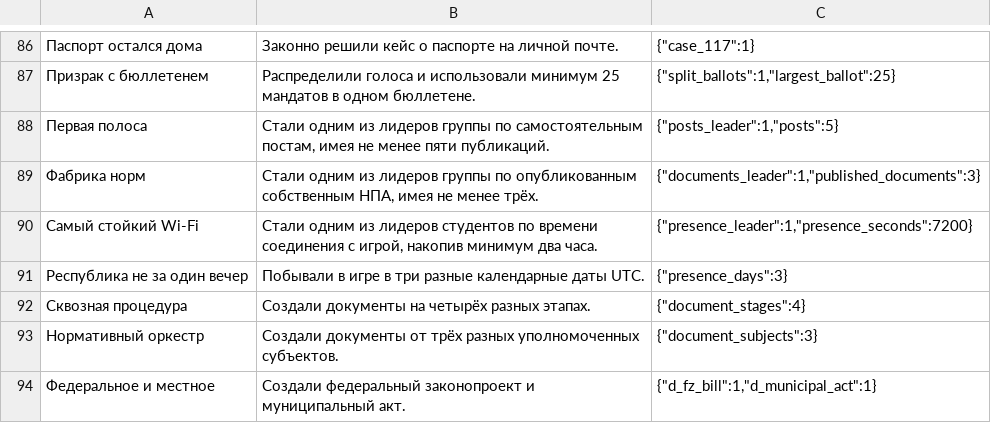
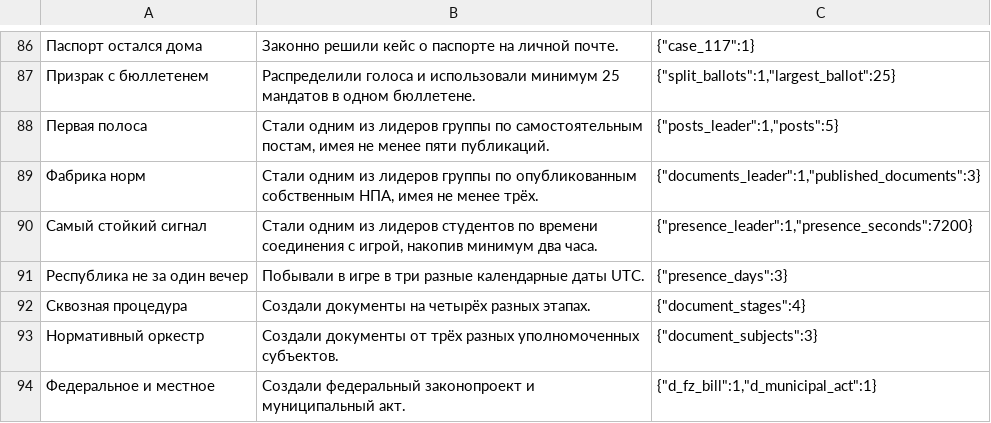
Before and after one commit to dimkazantsev/gos-sim1, a TSV file: content/achievements.tsv, drawn as a sheet; only a part is shown, gaps mark what is left out.

```diff
--- a/content/achievements.tsv
+++ b/content/achievements.tsv
@@ -89,3 +89,3 @@
 Фабрика норм|Стали одним из лидеров группы по опубликованным собственным НПА, имея не менее трёх.|{"documents_leader":1,"published_documents":3}
-Самый стойкий Wi-Fi|Стали одним из лидеров студентов по времени соединения с игрой, накопив минимум два часа.|{"presence_leader":1,"presence_seconds":7200}
+Самый стойкий сигнал|Стали одним из лидеров студентов по времени соединения с игрой, накопив минимум два часа.|{"presence_leader":1,"presence_seconds":7200}
 Республика не за один вечер|Побывали в игре в три разные календарные даты UTC.|{"presence_days":3}
```
Also changed, not shown: 35 other files.
